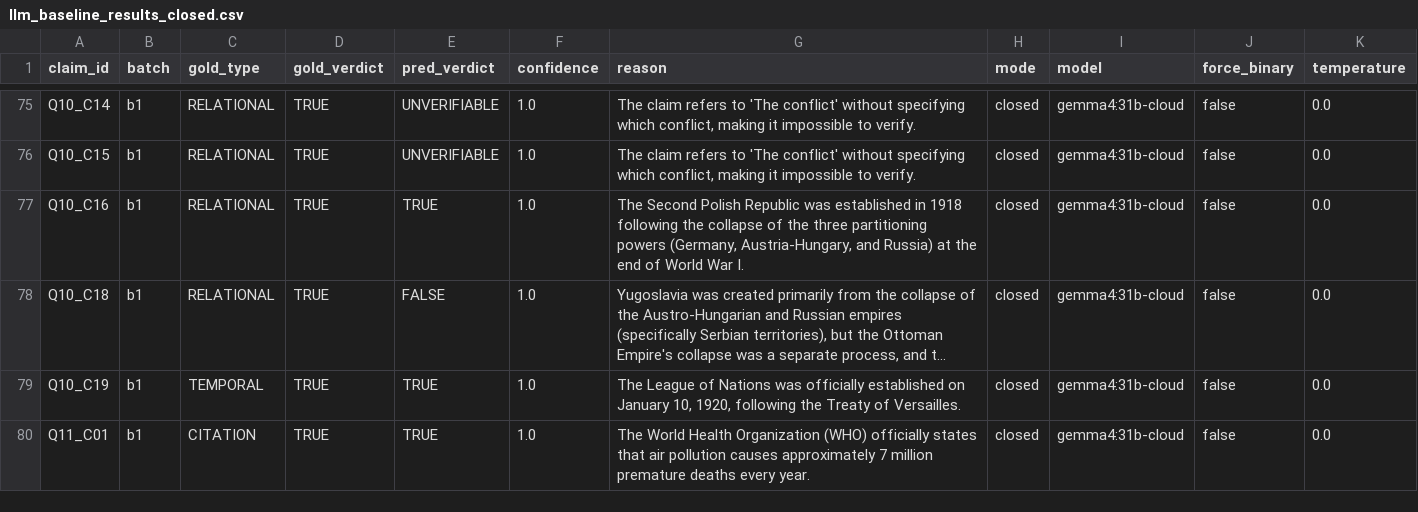
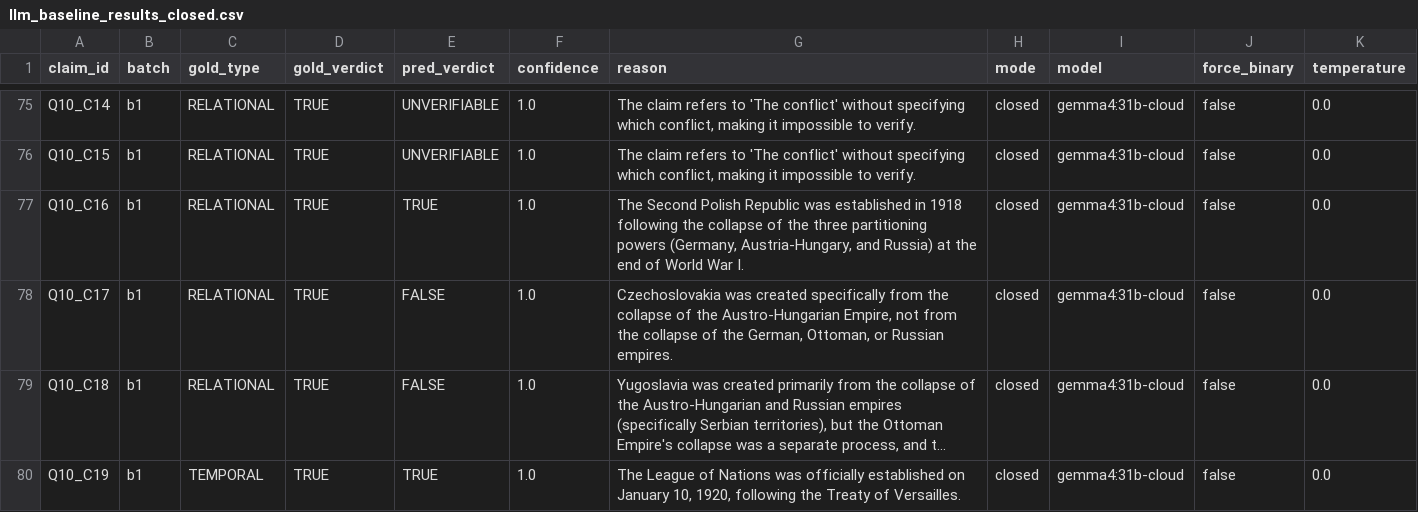
Before and after one commit to SahibAbbas123/Hal-Detect, a CSV file: current/llm_baseline_results_closed.csv, drawn as a sheet; only a part is shown, gaps mark what is left out; the shorter side is filled out with more unchanged rows; long unchanged cells end in …; the diff names each change by its address in the sheet, - before the commit and + after, or states it on an @@ line.

```diff
--- a/current/llm_baseline_results_closed.csv
+++ b/current/llm_baseline_results_closed.csv
+row 78: Q10_C17 | b1 | RELATIONAL | TRUE | FALSE | 1.0 | Czechoslovakia was created specifically from the collapse of the Austro-Hungarian Empire, not from the collapse of the German, Ottoman, or Russian empires. | closed | gemma4:31b-cloud | false | 0.0
```
Also changed, not shown: current/temporal_ea_results.csv, 15 other files.
